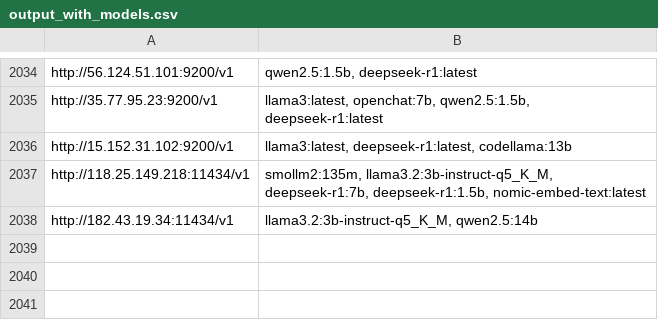
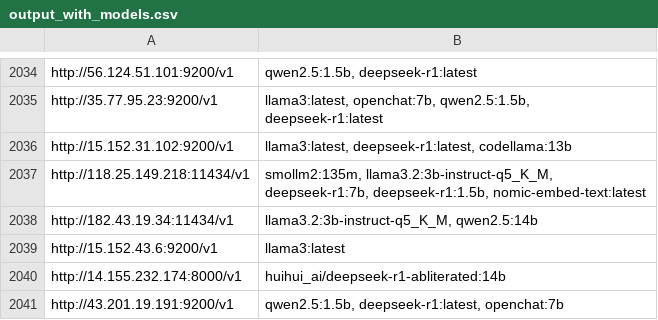
Before and after one commit to happyshua/ollamalist, a CSV file: output_with_models.csv, drawn as a sheet; only a part is shown, gaps mark what is left out; the diff names each change by its address in the sheet, - before the commit and + after, or states it on an @@ line.

```diff
--- a/output_with_models.csv
+++ b/output_with_models.csv
+row 2039: http://15.152.43.6:9200/v1 | llama3:latest
+row 2040: http://14.155.232.174:8000/v1 | huihui_ai/deepseek-r1-abliterated:14b
+row 2041: http://43.201.19.191:9200/v1 | qwen2.5:1.5b, deepseek-r1:latest, openchat:7b
```
